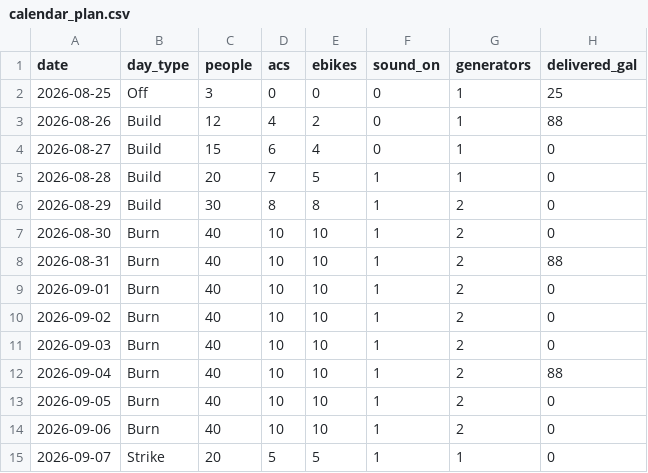
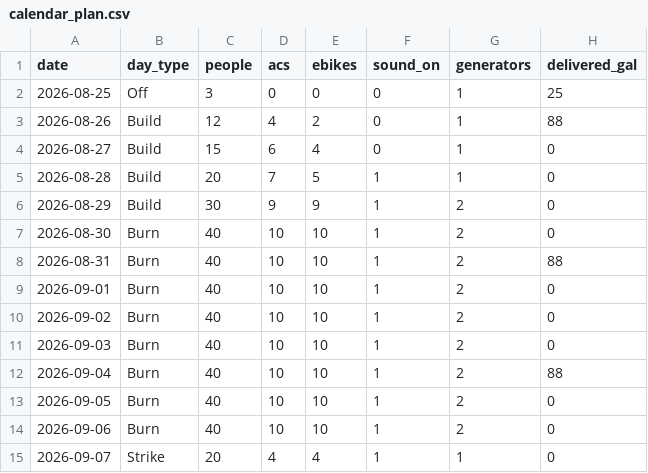
Before and after one commit to asadgo/power-the-cave-2026, a CSV file: data/calendar_plan.csv, drawn as a sheet.

```diff
--- a/data/calendar_plan.csv
+++ b/data/calendar_plan.csv
@@ -5,3 +5,3 @@ date,day_type,people,acs,ebikes,sound_on,generators,delivered_gal
 2026-08-28,Build,20,7,5,1,1,0
-2026-08-29,Build,30,8,8,1,2,0
+2026-08-29,Build,30,9,9,1,2,0
 2026-08-30,Burn,40,10,10,1,2,0
@@ -14,2 +14,2 @@ date,day_type,people,acs,ebikes,sound_on,generators,delivered_gal
 2026-09-06,Burn,40,10,10,1,2,0
-2026-09-07,Strike,20,5,5,1,1,0
+2026-09-07,Strike,20,4,4,1,1,0
```
Also changed, not shown: data/log.csv.
